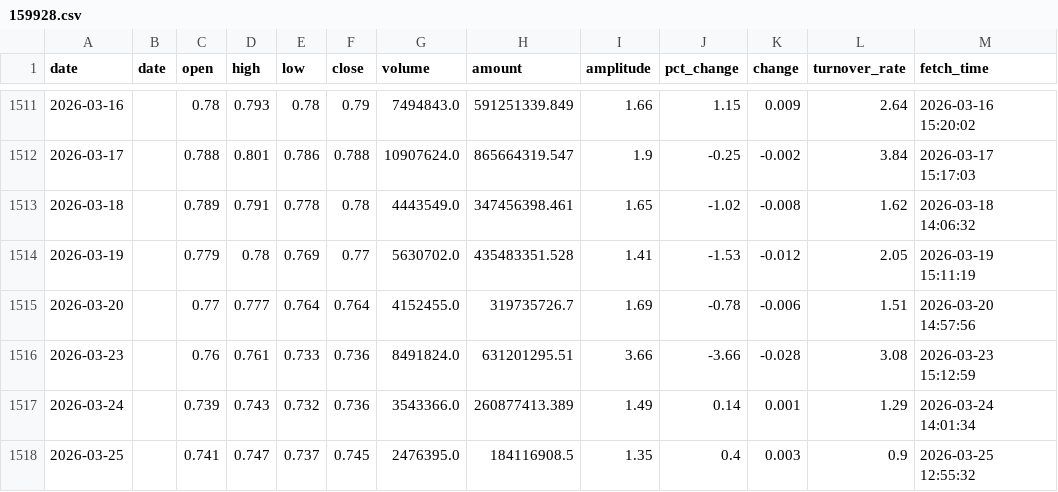
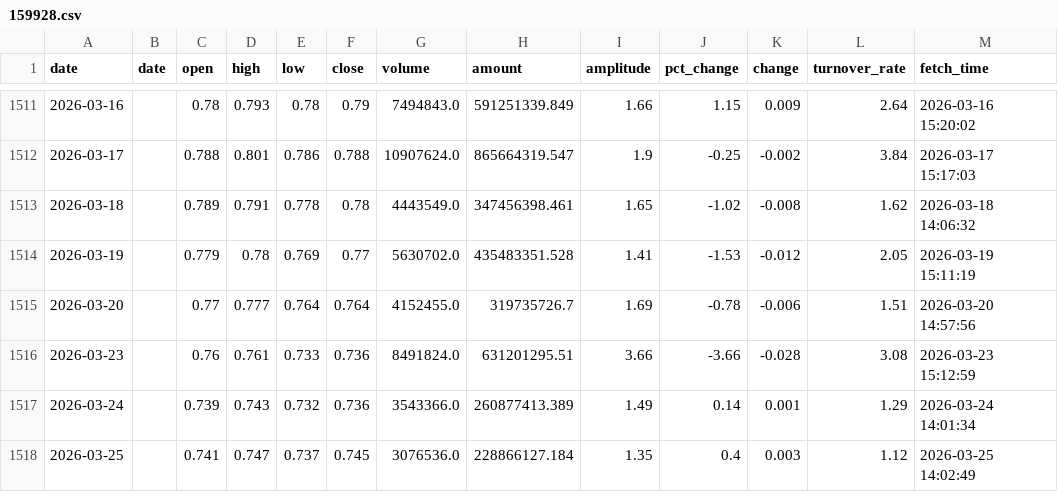
Before and after one commit to kken61291-eng/Fund-AI-Advisor, a CSV file: data_cache/159928.csv, drawn as a sheet; only a part is shown, gaps mark what is left out.

```diff
--- a/data_cache/159928.csv
+++ b/data_cache/159928.csv
@@ -1517,2 +1517,2 @@ date,date,open,high,low,close,volume,amount,amplitude,pct_change,change,turnover
 2026-03-24,,0.739,0.743,0.732,0.736,3543366.0,260877413.389,1.49,0.14,0.001,1.29,2026-03-24 14:01:34
-2026-03-25,,0.741,0.747,0.737,0.745,2476395.0,184116908.5,1.35,0.4,0.003,0.9,2026-03-25 12:55:32
+2026-03-25,,0.741,0.747,0.737,0.745,3076536.0,228866127.184,1.35,0.4,0.003,1.12,2026-03-25 14:02:49
```
Also changed, not shown: data_cache/159509.csv, data_cache/159822.csv, 47 other files.
